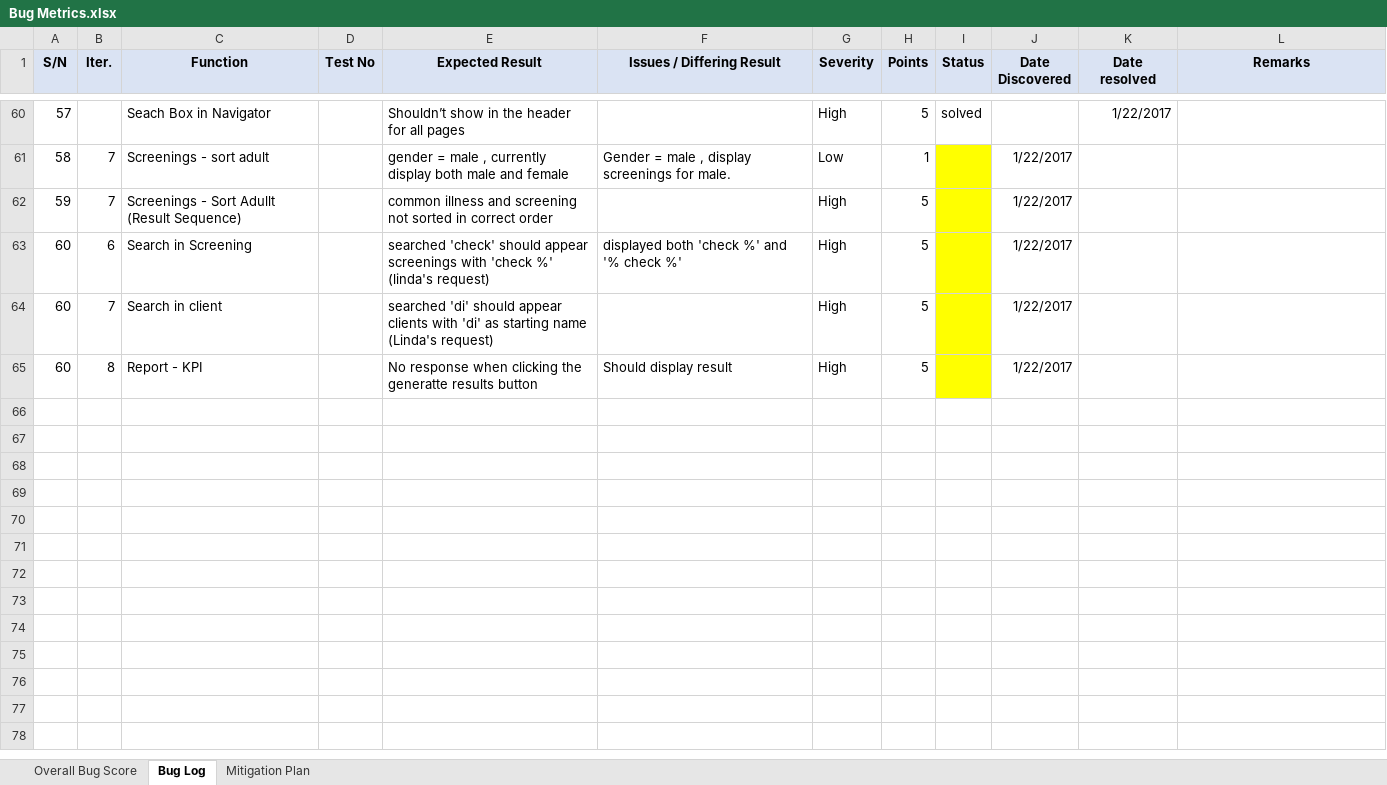
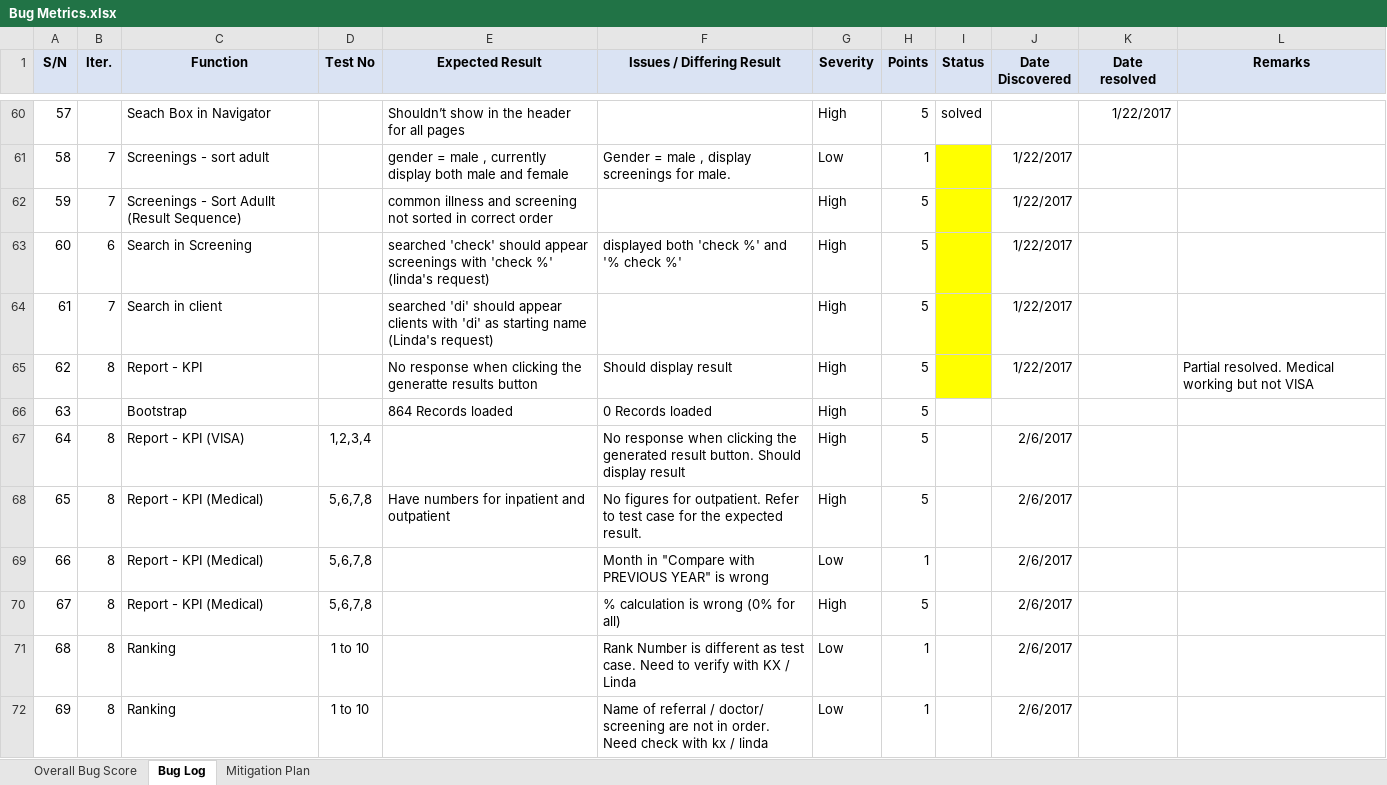
Before and after one commit to seankwok/Ulink, an Excel workbook: Documentation/Metrics/Bug Metrics/Bug Metrics.xlsx, sheet Bug Log, drawn as a sheet; only a part is shown, gaps mark what is left out; values as stored, in another font and other column widths than the file's, no borders; conditional formats not drawn; the diff covers the shown part only; the diff names each change by its address in the sheet, - before the commit and + after, or states it on an @@ line.

Commit message:
Update bug log and result for iter 8 and 9 test cases

```diff
--- a/Documentation/Metrics/Bug Metrics/Bug Metrics.xlsx (sheet Bug Log)
+++ b/Documentation/Metrics/Bug Metrics/Bug Metrics.xlsx (sheet Bug Log)
@@ column A (S/N) renumbered between rows 64 and 65 @@
-L65 (Remarks): (empty)
+L65 (Remarks): Partial resolved. Medical working but not VISA
+row 66: 63 |  | Bootstrap |  | 864 Records loaded | 0 Records loaded | High | 5
+row 67: 64 | 8 | Report - KPI (VISA) | 1,2,3,4 |  | No response when clicking the generated result button. Should display result | High | 5 |  | 2/6/2017
+row 68: 65 | 8 | Report - KPI (Medical) | 5,6,7,8 | Have numbers for inpatient and outpatient | No figures for outpatient. Refer to test case for the expected result. | High | 5 |  | 2/6/2017
+row 69: 66 | 8 | Report - KPI (Medical) | 5,6,7,8 |  | Month in "Compare with PREVIOUS YEAR" is wrong | Low | 1 |  | 2/6/2017
+row 70: 67 | 8 | Report - KPI (Medical) | 5,6,7,8 |  | % calculation is wrong (0% for all) | High | 5 |  | 2/6/2017
+row 71: 68 | 8 | Ranking | 1 to 10 |  | Rank Number is different as test case. Need to verify with KX / Linda | Low | 1 |  | 2/6/2017
+row 72: 69 | 8 | Ranking | 1 to 10 |  | Name of referral / doctor/ screening are not in order. Need check with kx / linda | Low | 1 |  | 2/6/2017
```
Also changed, not shown: 9 added rows, 11 edited cells and merged cells elsewhere in this sheet, sheet Overall Bug Score, 3 other files.
